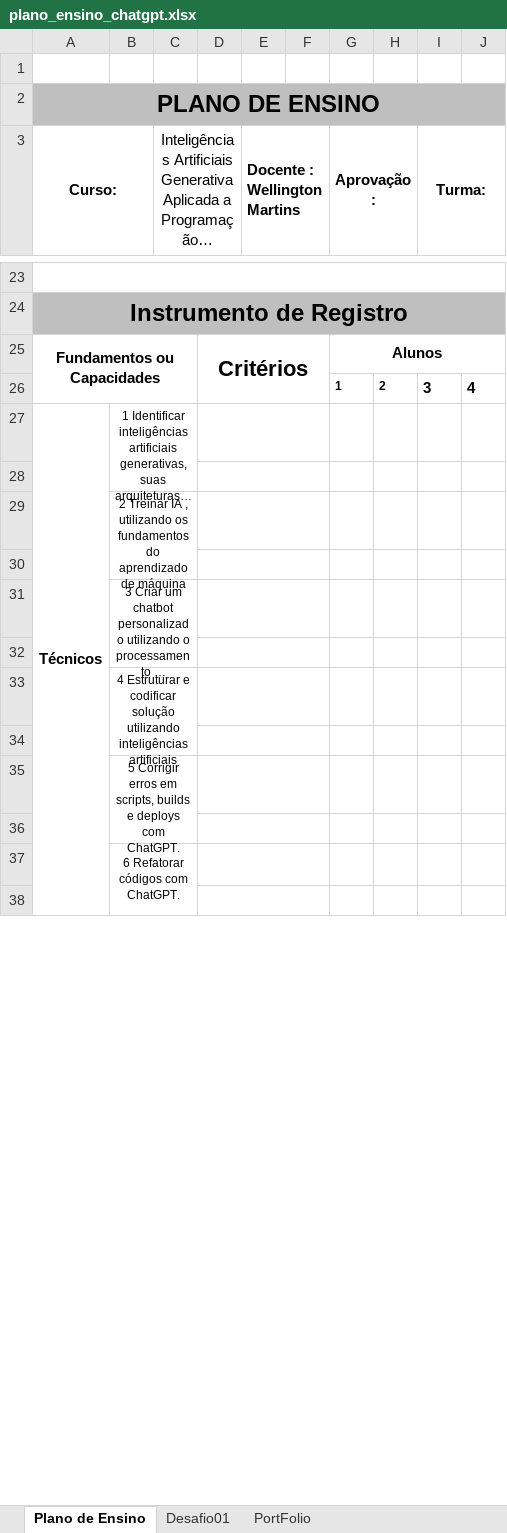
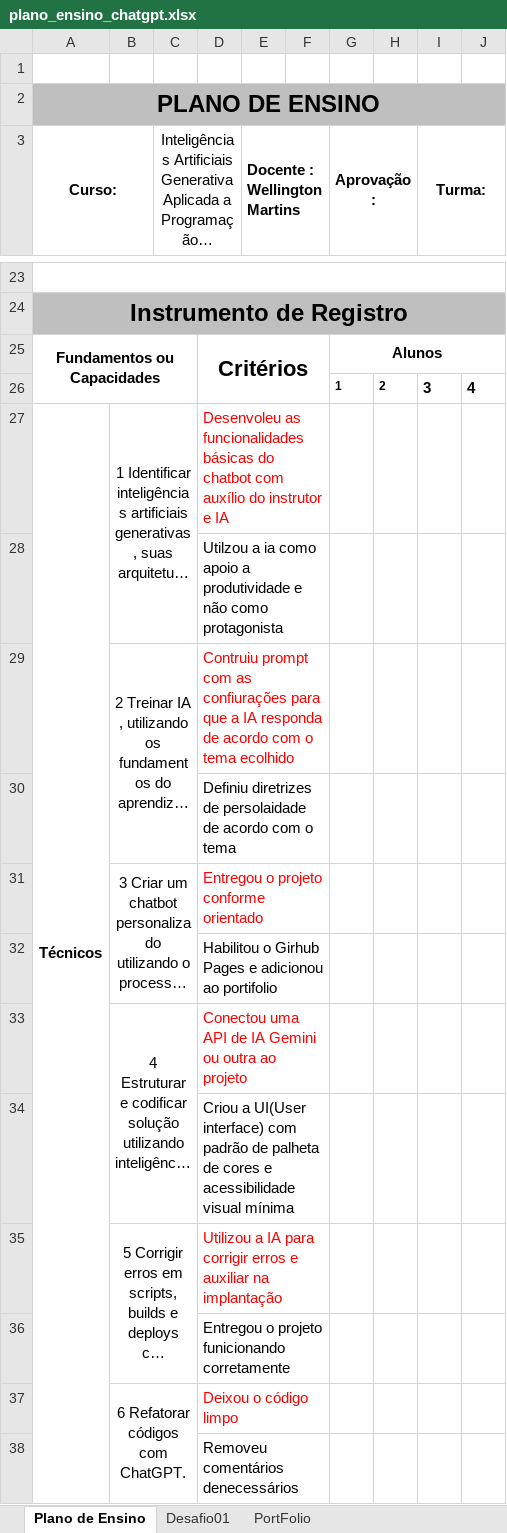
Before and after one commit to wellifabio/senai2026, an Excel workbook: fic/chatgpt/planos/plano_ensino_chatgpt.xlsx, sheet Plano de Ensino, drawn as a sheet; only a part is shown, gaps mark what is left out; long unchanged cells end in …; values as stored, in another font and other column widths than the file's, no borders; charts and pictures not drawn; the diff covers the shown part only; the diff names each change by its address in the sheet, - before the commit and + after, or states it on an @@ line.

Commit message:
chamada

```diff
--- a/fic/chatgpt/planos/plano_ensino_chatgpt.xlsx (sheet Plano de Ensino)
+++ b/fic/chatgpt/planos/plano_ensino_chatgpt.xlsx (sheet Plano de Ensino)
@@ B27 text size: larger @@
-D27: (empty)
+D27: Desenvoleu as funcionalidades básicas do chatbot com auxílio do instrutor e IA
-D28: (empty)
+D28: Utilzou a ia como apoio a produtividade e não como protagonista
@@ B29 text size: larger @@
-D29: (empty)
+D29: Contruiu prompt com as confiurações para que a IA responda de acordo com o tema ecolhido
-D30: (empty)
+D30: Definiu diretrizes de persolaidade de acordo com o tema
@@ B31 text size: larger @@
-D31: (empty)
+D31: Entregou o projeto conforme orientado
-D32: (empty)
+D32: Habilitou o Girhub Pages e adicionou ao portifolio
@@ B33 text size: larger @@
-D33: (empty)
+D33: Conectou uma API de IA Gemini ou outra ao projeto
-D34: (empty)
+D34: Criou a UI(User interface) com padrão de palheta de cores e acessibilidade visual mínima
@@ B35 text size: larger @@
-D35: (empty)
+D35: Utilizou a IA para corrigir erros e auxiliar na implantação
-D36: (empty)
+D36: Entregou o projeto funicionando corretamente
@@ B37 text size: larger @@
-D37: (empty)
+D37: Deixou o código limpo
-D38: (empty)
+D38: Removeu comentários denecessários
```
Also changed, not shown: 4 added rows, 14 edited cells and cell formats elsewhere in this sheet.
